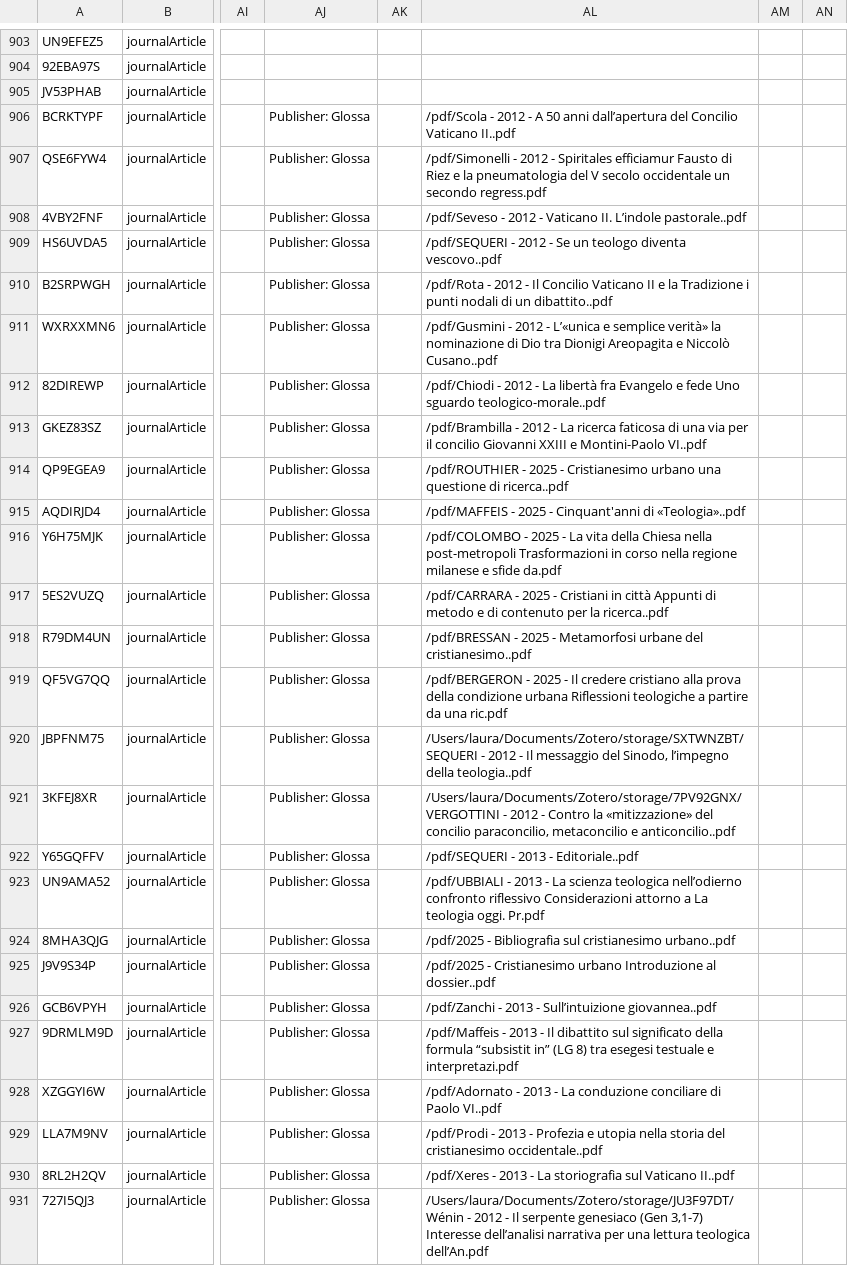
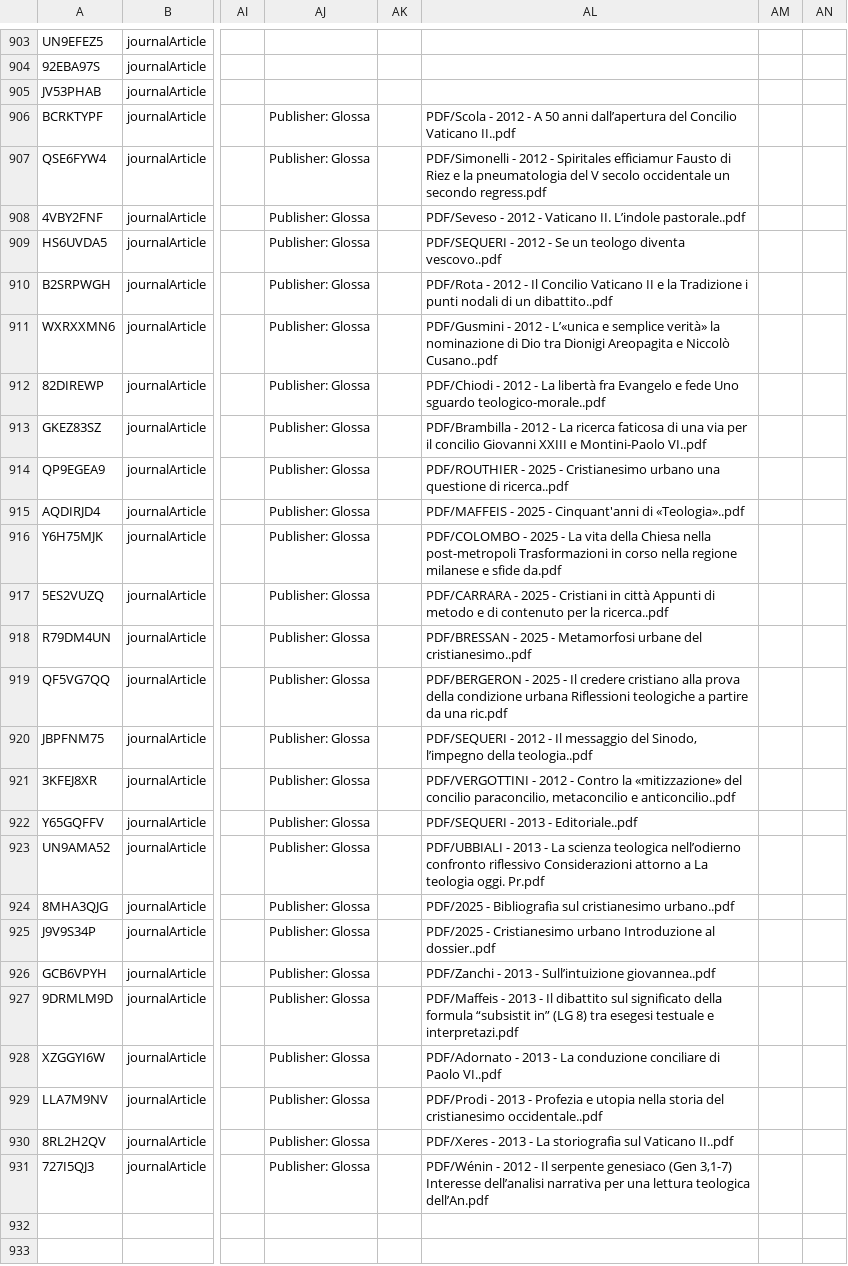
Before and after one commit to invern/database-teologia, a CSV file: database.csv, drawn as a sheet; only a part is shown, gaps mark what is left out; the diff covers the shown part only; the diff names each change by its address in the sheet, - before the commit and + after, or states it on an @@ line.

Commit message:
Add files via upload

```diff
--- a/database.csv
+++ b/database.csv
-AL906: /pdf/Scola - 2012…
+AL906: PDF/Scola - 2012…
-AL907: /pdf/Simonelli - 2012…
+AL907: PDF/Simonelli - 2012…
-AL908: /pdf/Seveso - 2012…
+AL908: PDF/Seveso - 2012…
-AL909: /pdf/SEQUERI - 2012…
+AL909: PDF/SEQUERI - 2012…
-AL910: /pdf/Rota - 2012…
+AL910: PDF/Rota - 2012…
-AL911: /pdf/Gusmini - 2012…
+AL911: PDF/Gusmini - 2012…
-AL912: /pdf/Chiodi - 2012…
+AL912: PDF/Chiodi - 2012…
-AL913: /pdf/Brambilla - 2012…
+AL913: PDF/Brambilla - 2012…
-AL914: /pdf/ROUTHIER - 2025…
+AL914: PDF/ROUTHIER - 2025…
-AL915: /pdf/MAFFEIS - 2025…
+AL915: PDF/MAFFEIS - 2025…
-AL916: /pdf/COLOMBO - 2025…
+AL916: PDF/COLOMBO - 2025…
-AL917: /pdf/CARRARA - 2025…
+AL917: PDF/CARRARA - 2025…
-AL918: /pdf/BRESSAN - 2025…
+AL918: PDF/BRESSAN - 2025…
-AL919: /pdf/BERGERON - 2025…
+AL919: PDF/BERGERON - 2025…
-AL920: /Users/laura/Documents/Zotero/storage/SXTWNZBT/SEQUERI - 2012…
+AL920: PDF/SEQUERI - 2012…
-AL921: /Users/laura/Documents/Zotero/storage/7PV92GNX/VERGOTTINI - 2012…
+AL921: PDF/VERGOTTINI - 2012…
-AL922: /pdf/SEQUERI - 2013 - Editoriale..pdf
+AL922: PDF/SEQUERI - 2013 - Editoriale..pdf
-AL923: /pdf/UBBIALI - 2013…
+AL923: PDF/UBBIALI - 2013…
-AL924: /pdf/2025 - Bibliografia…
+AL924: PDF/2025 - Bibliografia…
-AL925: /pdf/2025 - Cristianesimo…
+AL925: PDF/2025 - Cristianesimo…
-AL926: /pdf/Zanchi - 2013…
+AL926: PDF/Zanchi - 2013…
-AL927: /pdf/Maffeis - 2013…
+AL927: PDF/Maffeis - 2013…
-AL928: /pdf/Adornato - 2013…
+AL928: PDF/Adornato - 2013…
-AL929: /pdf/Prodi - 2013…
+AL929: PDF/Prodi - 2013…
-AL930: /pdf/Xeres - 2013…
+AL930: PDF/Xeres - 2013…
-AL931: /Users/laura/Documents/Zotero/storage/JU3F97DT/Wénin - 2012…
+AL931: PDF/Wénin - 2012…
```
Also changed, not shown: 18 edited cells elsewhere in this file.
